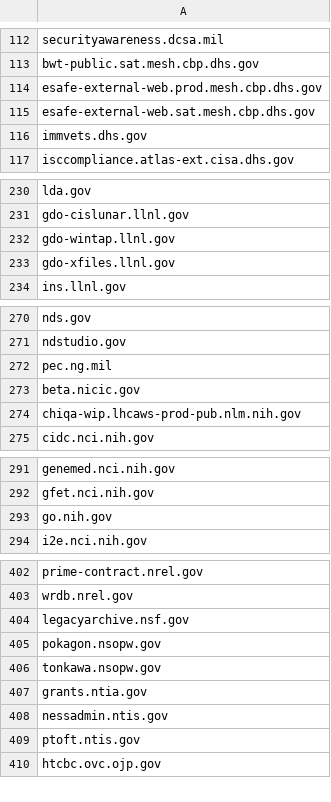
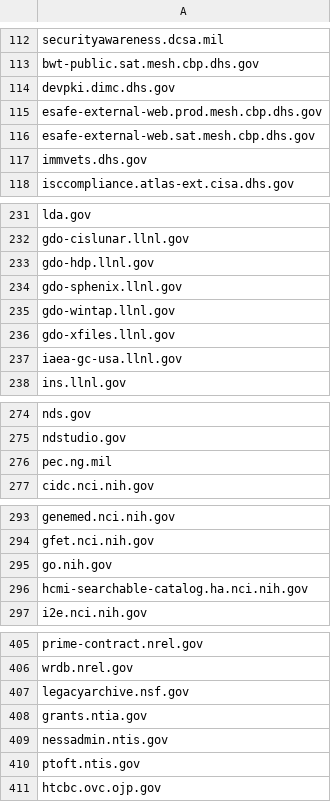
Before and after one commit to arpitjain099/site-scanning-analysis, a CSV file: reports/missing-target-url-in-snapshot.csv, drawn as a sheet; only a part is shown, gaps mark what is left out.

```diff
--- a/reports/missing-target-url-in-snapshot.csv
+++ b/reports/missing-target-url-in-snapshot.csv
@@ -113,2 +113,3 @@ securityawareness.dcsa.mil
 bwt-public.sat.mesh.cbp.dhs.gov
+devpki.dimc.dhs.gov
 esafe-external-web.prod.mesh.cbp.dhs.gov
@@ -231,4 +232,7 @@ lda.gov
 gdo-cislunar.llnl.gov
+gdo-hdp.llnl.gov
+gdo-sphenix.llnl.gov
 gdo-wintap.llnl.gov
 gdo-xfiles.llnl.gov
+iaea-gc-usa.llnl.gov
 ins.llnl.gov
@@ -272,4 +276,2 @@ ndstudio.gov
 pec.ng.mil
-beta.nicic.gov
-chiqa-wip.lhcaws-prod-pub.nlm.nih.gov
 cidc.nci.nih.gov
@@ -293,2 +295,3 @@ gfet.nci.nih.gov
 go.nih.gov
+hcmi-searchable-catalog.ha.nci.nih.gov
 i2e.nci.nih.gov
@@ -404,4 +407,2 @@ wrdb.nrel.gov
 legacyarchive.nsf.gov
-pokagon.nsopw.gov
-tonkawa.nsopw.gov
 grants.ntia.gov
```
